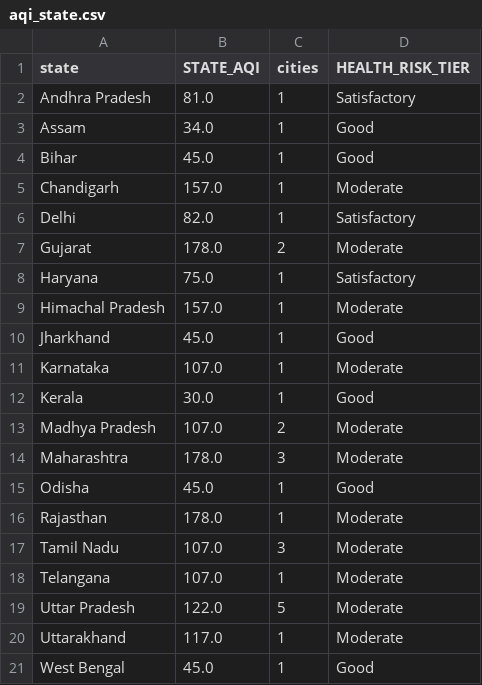
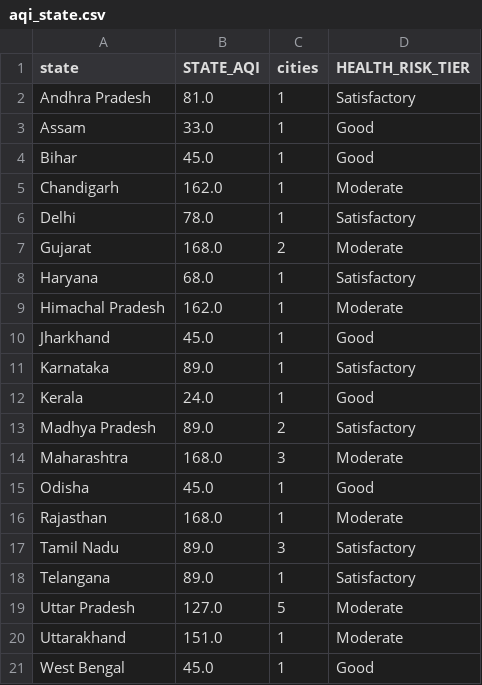
Before and after one commit to Sxdarksoul/AQI-pipeline, a CSV file: aqi_state.csv, drawn as a sheet.

```diff
--- a/aqi_state.csv
+++ b/aqi_state.csv
@@ -2,20 +2,20 @@ state,STATE_AQI,cities,HEALTH_RISK_TIER
 Andhra Pradesh,81.0,1,Satisfactory
-Assam,34.0,1,Good
+Assam,33.0,1,Good
 Bihar,45.0,1,Good
-Chandigarh,157.0,1,Moderate
-Delhi,82.0,1,Satisfactory
-Gujarat,178.0,2,Moderate
-Haryana,75.0,1,Satisfactory
-Himachal Pradesh,157.0,1,Moderate
+Chandigarh,162.0,1,Moderate
+Delhi,78.0,1,Satisfactory
+Gujarat,168.0,2,Moderate
+Haryana,68.0,1,Satisfactory
+Himachal Pradesh,162.0,1,Moderate
 Jharkhand,45.0,1,Good
-Karnataka,107.0,1,Moderate
-Kerala,30.0,1,Good
-Madhya Pradesh,107.0,2,Moderate
-Maharashtra,178.0,3,Moderate
+Karnataka,89.0,1,Satisfactory
+Kerala,24.0,1,Good
+Madhya Pradesh,89.0,2,Satisfactory
+Maharashtra,168.0,3,Moderate
 Odisha,45.0,1,Good
-Rajasthan,178.0,1,Moderate
-Tamil Nadu,107.0,3,Moderate
-Telangana,107.0,1,Moderate
-Uttar Pradesh,122.0,5,Moderate
-Uttarakhand,117.0,1,Moderate
+Rajasthan,168.0,1,Moderate
+Tamil Nadu,89.0,3,Satisfactory
+Telangana,89.0,1,Satisfactory
+Uttar Pradesh,127.0,5,Moderate
+Uttarakhand,151.0,1,Moderate
 West Bengal,45.0,1,Good
```
Also changed, not shown: aqi_history.csv, aqi_latest.csv, 1 other file.
